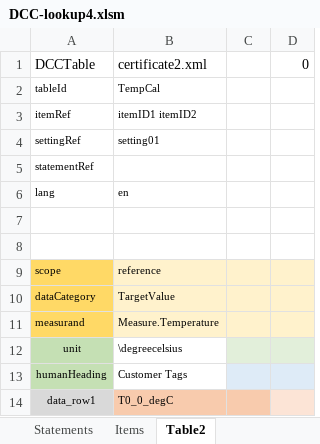
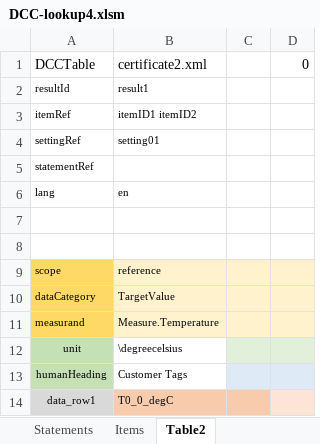
Before and after one commit to TC-IM-1448/DCC-Tables, an Excel workbook: DCC-lookup4.xlsm, sheet Table2, drawn as a sheet; values as stored, in another font and other column widths than the file's, no borders; charts and pictures not drawn; removed rows and columns are numbered as before the commit, all else as after; the diff names each change by its address in the sheet, - before the commit and + after, or states it on an @@ line.

Commit message:
lean lookup simplify dcc
There are now only three levels in the DCC:
measurementResults
   neasurementResult
      table
 lookup functions have been altered and cleaned up to reflect this

```diff
--- a/DCC-lookup4.xlsm (sheet Table2)
+++ b/DCC-lookup4.xlsm (sheet Table2)
-row 2: tableId | TempCal
+row 2: resultId | result1
```
Also changed, not shown: 6 other files.
